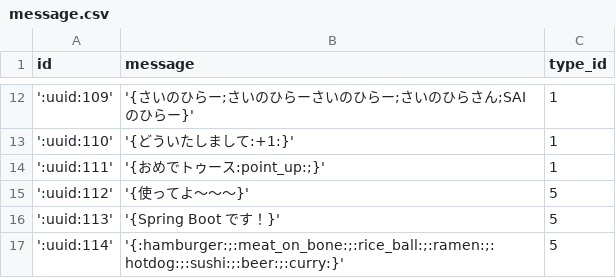
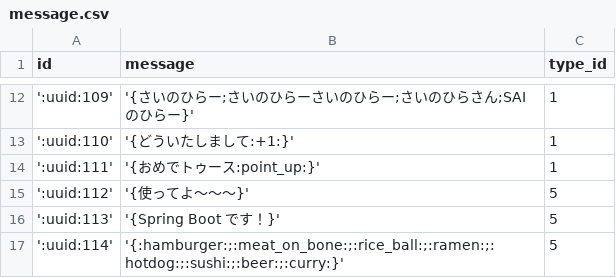
Before and after one commit to sainohira-s/ad-chatbot, a CSV file: ddl/db/message.csv, drawn as a sheet; only a part is shown, gaps mark what is left out.

```diff
--- a/ddl/db/message.csv
+++ b/ddl/db/message.csv
@@ -13,3 +13,3 @@ id,message,type_id
 ':uuid:110','{どういたしまして:+1:}',1
-':uuid:111','{おめでトゥース:point_up:;}',1
+':uuid:111','{おめでトゥース:point_up:}',1
 ':uuid:112','{使ってよ～～～}',5
```
Also changed, not shown: 1 other file.
